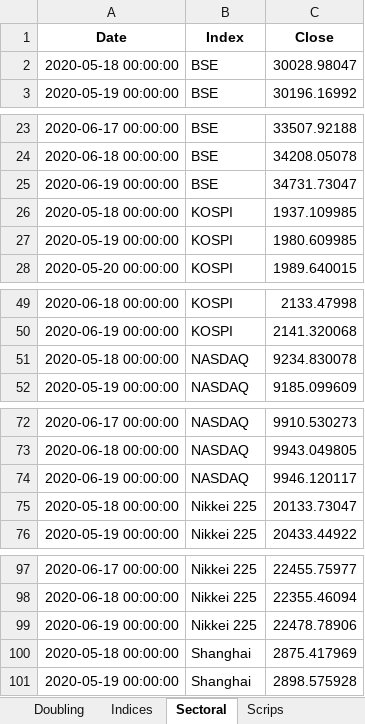
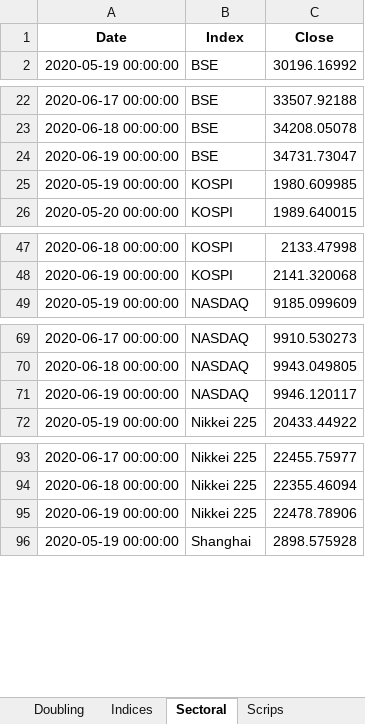
Before and after one commit to SidKumarSingh/covid-scripts, an Excel workbook: Data_summary.xlsx, sheet Sectoral, drawn as a sheet; only a part is shown, gaps mark what is left out; values as stored, in another font and other column widths than the file's, no borders; the diff covers the shown part only; the diff names each change by its address in the sheet, - before the commit and + after, or states it on an @@ line.

```diff
--- a/Data_summary.xlsx (sheet Sectoral)
+++ b/Data_summary.xlsx (sheet Sectoral)
-row 2: 2020-05-18 00:00:00 | BSE | 30028.98047
-row 26: 2020-05-18 00:00:00 | KOSPI | 1937.109985
-row 51: 2020-05-18 00:00:00 | NASDAQ | 9234.830078
-row 75: 2020-05-18 00:00:00 | Nikkei 225 | 20133.73047
-row 100: 2020-05-18 00:00:00 | Shanghai | 2875.417969
```
Also changed, not shown: 6 removed rows elsewhere in this sheet, sheet Time Series, sheet Summary, sheet India, sheet Scrips, Predictions.xlsx, 8 other files.
